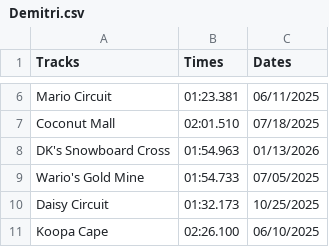
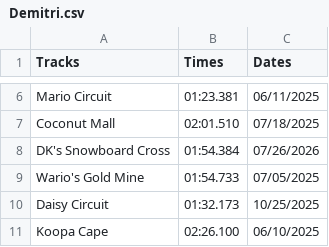
Before and after one commit to PatrickMarinich/Kartnite_Stats, a CSV file: time_trials/player_data/non_shortcut/Demitri.csv, drawn as a sheet; only a part is shown, gaps mark what is left out.

```diff
--- a/time_trials/player_data/non_shortcut/Demitri.csv
+++ b/time_trials/player_data/non_shortcut/Demitri.csv
@@ -7,3 +7,3 @@ Mario Circuit,01:23.381,06/11/2025
 Coconut Mall,02:01.510,07/18/2025
-DK's Snowboard Cross,01:54.963,01/13/2026
+DK's Snowboard Cross,01:54.384,07/26/2026
 Wario's Gold Mine,01:54.733,07/05/2025
```
Also changed, not shown: time_trials/player_data/non_shortcut/Demitri_history.csv, time_trials/player_data/shortcut/Demitri.csv, 1 other file.
